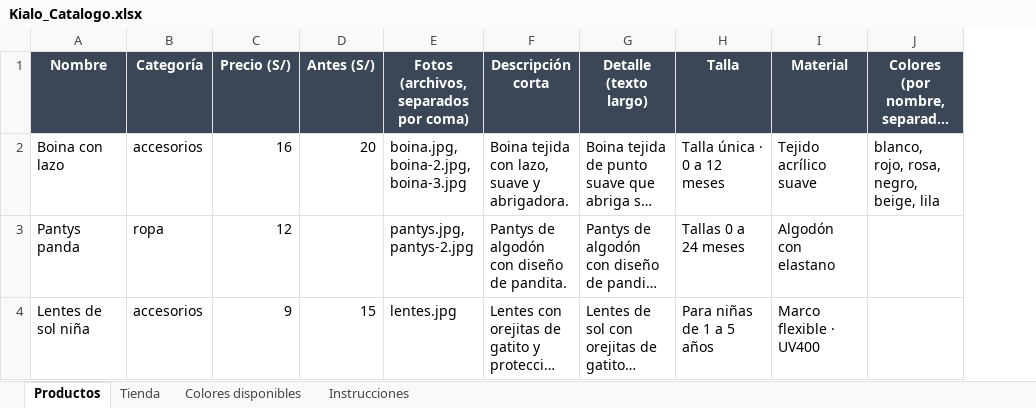
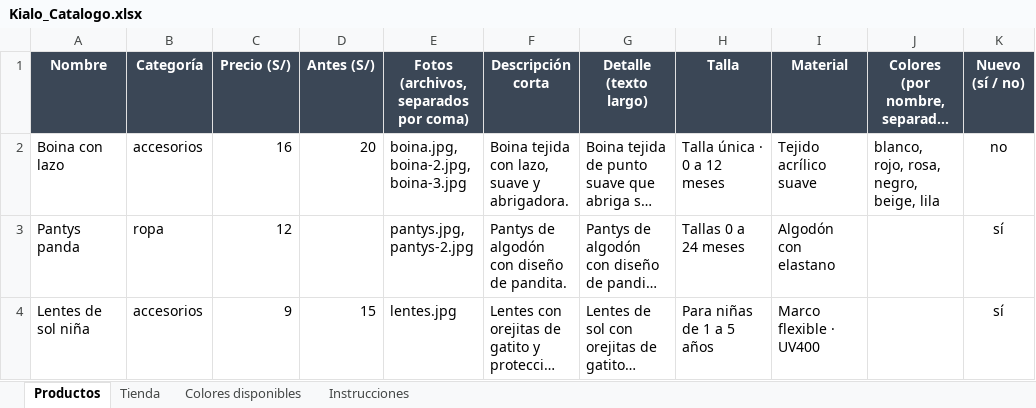
Before and after one commit to irvinjoao19/kialobebe, an Excel workbook: tools/Kialo_Catalogo.xlsx, sheet Productos, drawn as a sheet; long unchanged cells end in …; values as stored, in another font and other column widths than the file's, no borders; the diff names each change by its address in the sheet, - before the commit and + after, or states it on an @@ line.

```diff
--- a/tools/Kialo_Catalogo.xlsx (sheet Productos)
+++ b/tools/Kialo_Catalogo.xlsx (sheet Productos)
+column K (Nuevo (sí / no)), rows 2-4: no | sí | sí
```
Also changed, not shown: sheet Tienda, sheet Instrucciones.
